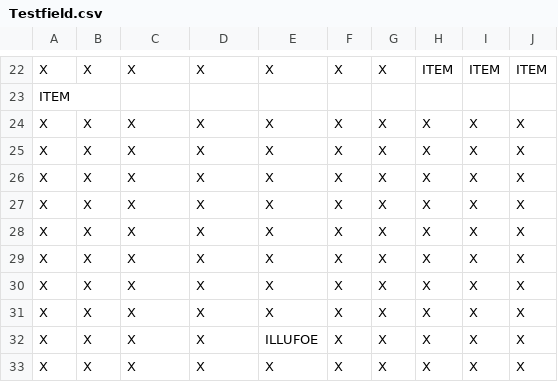
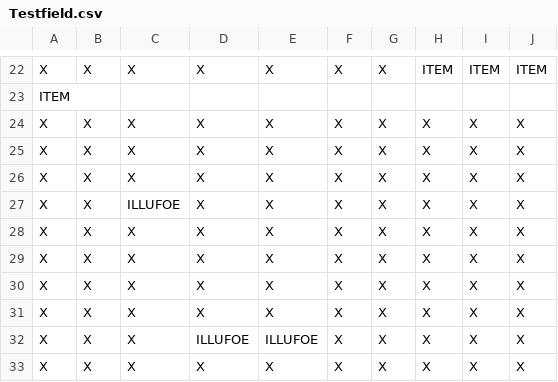
Before and after one commit to ZenShouko/JRPG-Solution, a CSV file: JRPG-Project/Levels/Testfield.csv, drawn as a sheet; only a part is shown, gaps mark what is left out.

```diff
--- a/JRPG-Project/Levels/Testfield.csv
+++ b/JRPG-Project/Levels/Testfield.csv
@@ -26,2 +26,3 @@ X;X;X;X;X;X;X;X;X;X
 X;X;X;X;X;X;X;X;X;X
+X;X;ILLUFOE;X;X;X;X;X;X;X
 X;X;X;X;X;X;X;X;X;X
@@ -30,4 +31,3 @@ X;X;X;X;X;X;X;X;X;X
 X;X;X;X;X;X;X;X;X;X
-X;X;X;X;X;X;X;X;X;X
-X;X;X;X;ILLUFOE;X;X;X;X;X
+X;X;X;ILLUFOE;ILLUFOE;X;X;X;X;X
 X;X;X;X;X;X;X;X;X;X
```
Also changed, not shown: JRPG-Project/bin/Debug/Levels/Testfield.csv, 7 other files.
